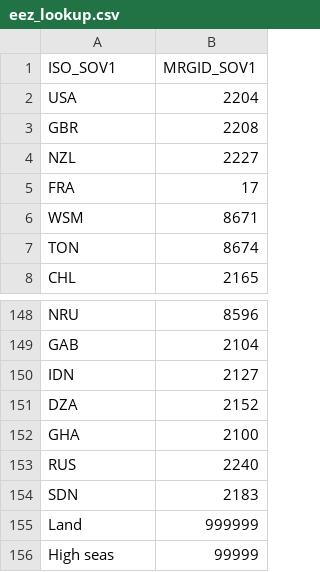
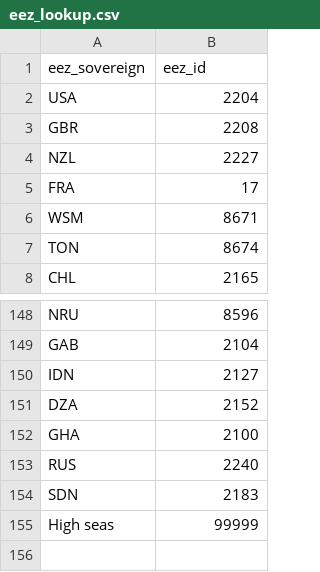
Before and after one commit to Global-Fishing-Effort/fishing_effort_spatial, a CSV file: data/model_features/deg_1_x_1/eez/eez_lookup.csv, drawn as a sheet; only a part is shown, gaps mark what is left out.

Commit message:
ran all models and predictions and saved for 2015-2017~

```diff
--- a/data/model_features/deg_1_x_1/eez/eez_lookup.csv
+++ b/data/model_features/deg_1_x_1/eez/eez_lookup.csv
@@ -1,2 +1,2 @@
-"ISO_SOV1","MRGID_SOV1"
+"eez_sovereign","eez_id"
 "USA",2204
@@ -154,3 +154,2 @@
 "SDN",2183
-"Land",999999
 "High seas",99999
```
Also changed, not shown: 12 other files.
